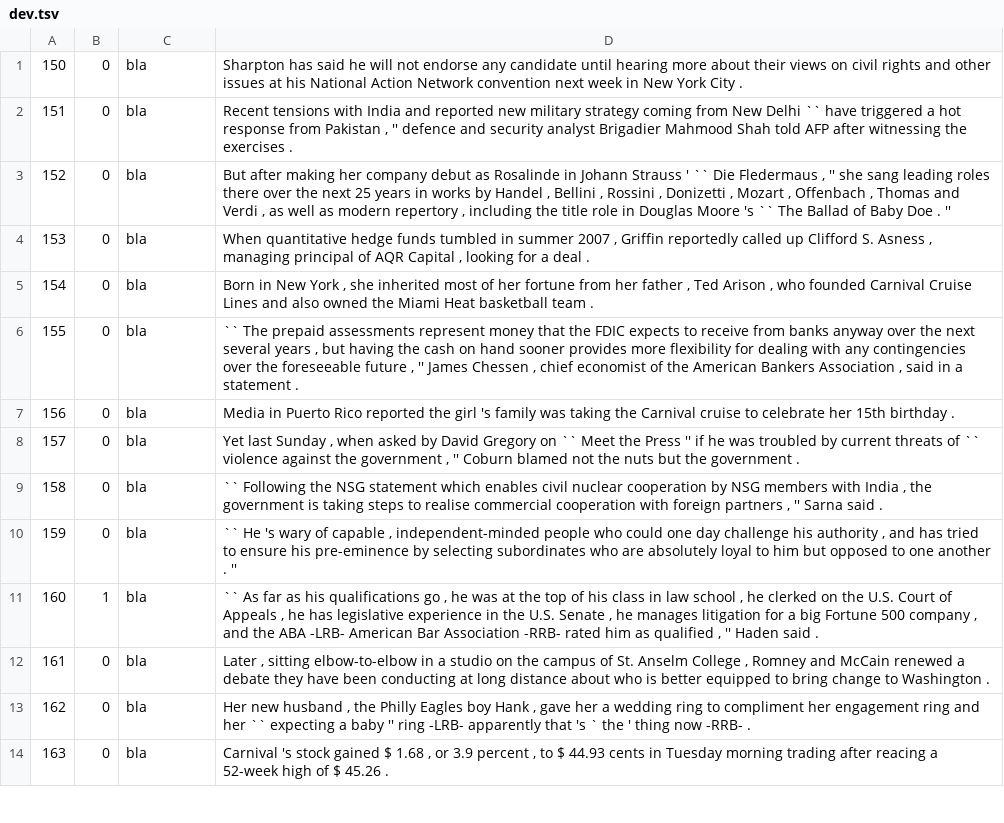
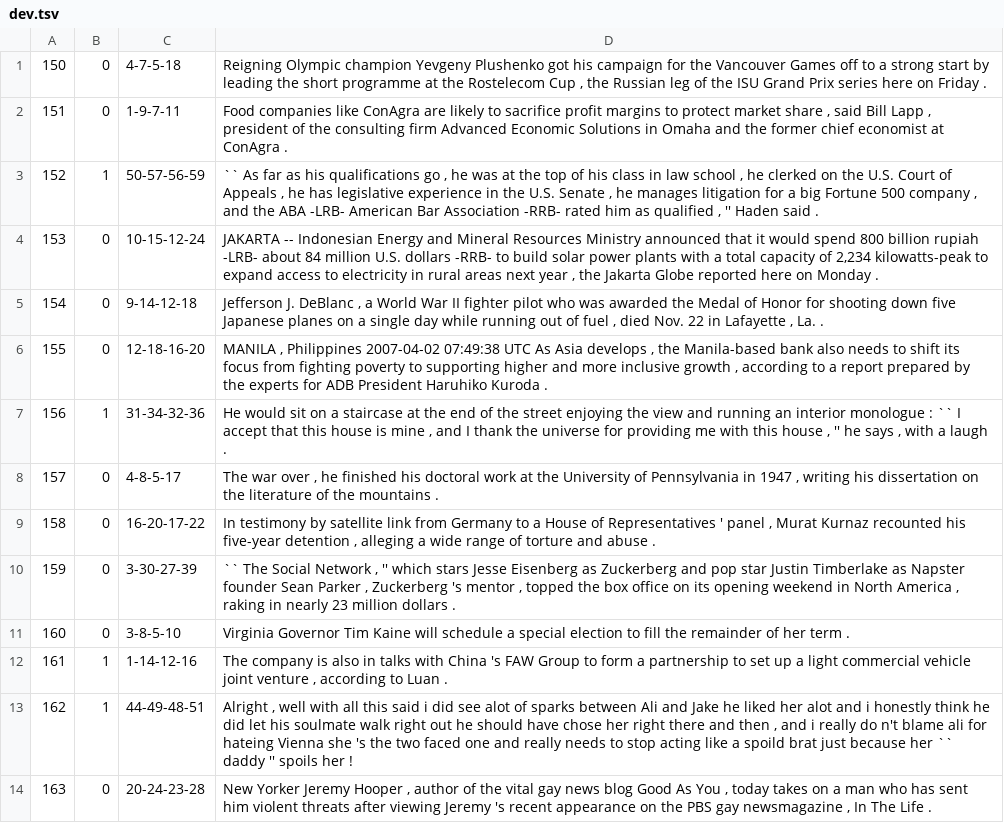
Before and after one commit to aryehgigi/bert-advcl-classification, a TSV file: data/dev.tsv, drawn as a sheet; only a part is shown; the diff covers the shown part only; the diff names each change by its address in the sheet, - before the commit and + after, or states it on an @@ line.

```diff
--- a/data/dev.tsv
+++ b/data/dev.tsv
-C1: bla
+C1: 4-7-5-18
-D1: Sharpton has said he will not endorse any candidate until hearing more about their views on civil rights and other issues at his National Action Network convention next week in New York City .
+D1: Reigning Olympic champion Yevgeny Plushenko got his campaign for the Vancouver Games off to a strong start by leading the short programme at the Rostelecom Cup , the Russian leg of the ISU Grand Prix series here on Friday .
-C2: bla
+C2: 1-9-7-11
-D2: Recent tensions with India and reported new military strategy coming from New Delhi `` have triggered a hot response from Pakistan , '' defence and security analyst Brigadier Mahmood Shah told AFP after witnessing the exercises .
+D2: Food companies like ConAgra are likely to sacrifice profit margins to protect market share , said Bill Lapp , president of the consulting firm Advanced Economic Solutions in Omaha and the former chief economist at ConAgra .
-B3: 0
+B3: 1
-C3: bla
+C3: 50-57-56-59
-D3: But after making her company debut as Rosalinde in Johann Strauss ' `` Die Fledermaus , '' she sang leading roles there over the next 25 years in works by Handel , Bellini , Rossini , Donizetti , Mozart , Offenbach , Thomas and Verdi , as well as modern repertory , including the title role in Douglas Moore 's `` The Ballad of Baby Doe . ''
+D3: `` As far as his qualifications go , he was at the top of his class in law school , he clerked on the U.S. Court of Appeals , he has legislative experience in the U.S. Senate , he manages litigation for a big Fortune 500 company , and the ABA -LRB- American Bar Association -RRB- rated him as qualified , '' Haden said .
-C4: bla
+C4: 10-15-12-24
-D4: When quantitative hedge funds tumbled in summer 2007 , Griffin reportedly called up Clifford S. Asness , managing principal of AQR Capital , looking for a deal .
+D4: JAKARTA -- Indonesian Energy and Mineral Resources Ministry announced that it would spend 800 billion rupiah -LRB- about 84 million U.S. dollars -RRB- to build solar power plants with a total capacity of 2,234 kilowatts-peak to expand access to electricity in rural areas next year , the Jakarta Globe reported here on Monday .
-C5: bla
+C5: 9-14-12-18
-D5: Born in New York , she inherited most of her fortune from her father , Ted Arison , who founded Carnival Cruise Lines and also owned the Miami Heat basketball team .
+D5: Jefferson J. DeBlanc , a World War II fighter pilot who was awarded the Medal of Honor for shooting down five Japanese planes on a single day while running out of fuel , died Nov. 22 in Lafayette , La. .
-C6: bla
+C6: 12-18-16-20
-D6: `` The prepaid assessments represent money that the FDIC expects to receive from banks anyway over the next several years , but having the cash on hand sooner provides more flexibility for dealing with any contingencies over the foreseeable future , '' James Chessen , chief economist of the American Bankers Association , said in a statement .
+D6: MANILA , Philippines 2007-04-02 07:49:38 UTC As Asia develops , the Manila-based bank also needs to shift its focus from fighting poverty to supporting higher and more inclusive growth , according to a report prepared by the experts for ADB President Haruhiko Kuroda .
-B7: 0
+B7: 1
-C7: bla
+C7: 31-34-32-36
-D7: Media in Puerto Rico reported the girl 's family was taking the Carnival cruise to celebrate her 15th birthday .
+D7: He would sit on a staircase at the end of the street enjoying the view and running an interior monologue : `` I accept that this house is mine , and I thank the universe for providing me with this house , '' he says , with a laugh .
-C8: bla
+C8: 4-8-5-17
-D8: Yet last Sunday , when asked by David Gregory on `` Meet the Press '' if he was troubled by current threats of `` violence against the government , '' Coburn blamed not the nuts but the government .
+D8: The war over , he finished his doctoral work at the University of Pennsylvania in 1947 , writing his dissertation on the literature of the mountains .
-C9: bla
+C9: 16-20-17-22
-D9: `` Following the NSG statement which enables civil nuclear cooperation by NSG members with India , the government is taking steps to realise commercial cooperation with foreign partners , '' Sarna said .
+D9: In testimony by satellite link from Germany to a House of Representatives ' panel , Murat Kurnaz recounted his five-year detention , alleging a wide range of torture and abuse .
-C10: bla
+C10: 3-30-27-39
-D10: `` He 's wary of capable , independent-minded people who could one day challenge his authority , and has tried to ensure his pre-eminence by selecting subordinates who are absolutely loyal to him but opposed to one another . ''
+D10: `` The Social Network , '' which stars Jesse Eisenberg as Zuckerberg and pop star Justin Timberlake as Napster founder Sean Parker , Zuckerberg 's mentor , topped the box office on its opening weekend in North America , raking in nearly 23 million dollars .
-B11: 1
+B11: 0
-C11: bla
+C11: 3-8-5-10
-D11: `` As far as his qualifications go , he was at the top of his class in law school , he clerked on the U.S. Court of Appeals , he has legislative experience in the U.S. Senate , he manages litigation for a big Fortune 500 company , and the ABA -LRB- American Bar Association -RRB- rated him as qualified , '' Haden said .
+D11: Virginia Governor Tim Kaine will schedule a special election to fill the remainder of her term .
-B12:B13: 0
+B12:B13: 1
-C12: bla
+C12: 1-14-12-16
-D12: Later , sitting elbow-to-elbow in a studio on the campus of St. Anselm College , Romney and McCain renewed a debate they have been conducting at long distance about who is better equipped to bring change to Washington .
+D12: The company is also in talks with China 's FAW Group to form a partnership to set up a light commercial vehicle joint venture , according to Luan .
-C13: bla
+C13: 44-49-48-51
-D13: Her new husband , the Philly Eagles boy Hank , gave her a wedding ring to compliment her engagement ring and her `` expecting a baby '' ring -LRB- apparently that 's ` the ' thing now -RRB- .
+D13: Alright , well with all this said i did see alot of sparks between Ali and Jake he liked her alot and i honestly think he did let his soulmate walk right out he should have chose her right there and then , and i really do n't blame ali for hateing Vienna she 's the two faced one and really needs to stop acting like a spoild brat just because her `` daddy '' spoils her !
-C14: bla
+C14: 20-24-23-28
-D14: Carnival 's stock gained $ 1.68 , or 3.9 percent , to $ 44.93 cents in Tuesday morning trading after reacing a 52-week high of $ 45.26 .
+D14: New Yorker Jeremy Hooper , author of the vital gay news blog Good As You , today takes on a man who has sent him violent threats after viewing Jeremy 's recent appearance on the PBS gay newsmagazine , In The Life .
```
Also changed, not shown: 89 edited cells elsewhere in this file, data/train.tsv, 6 other files.
